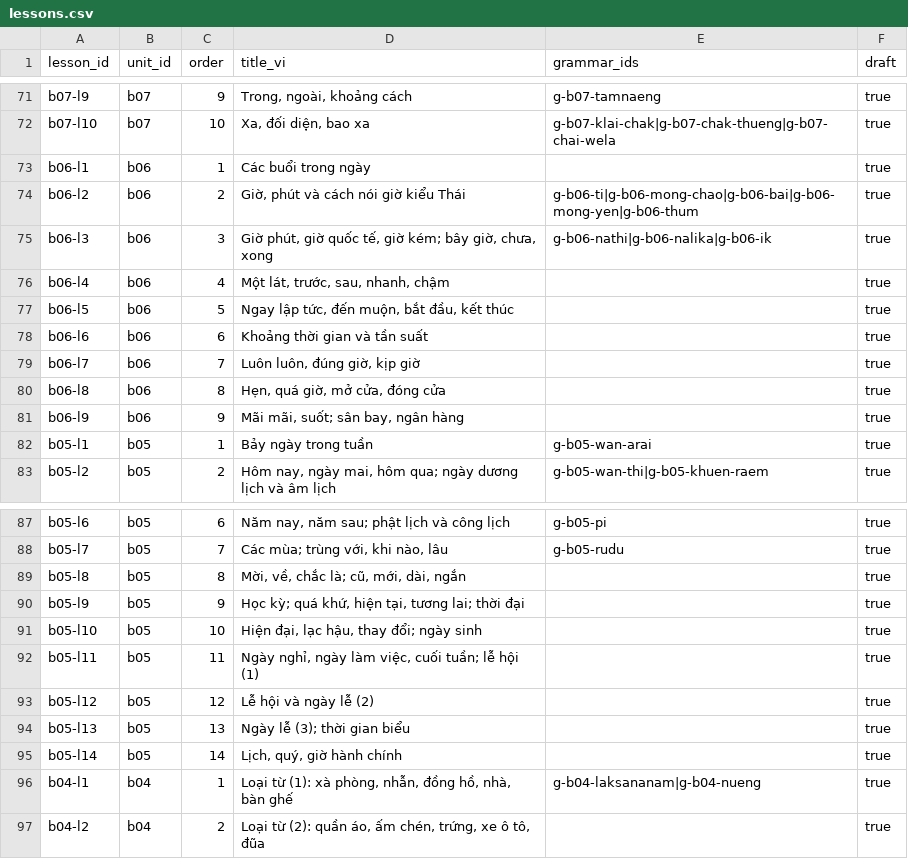
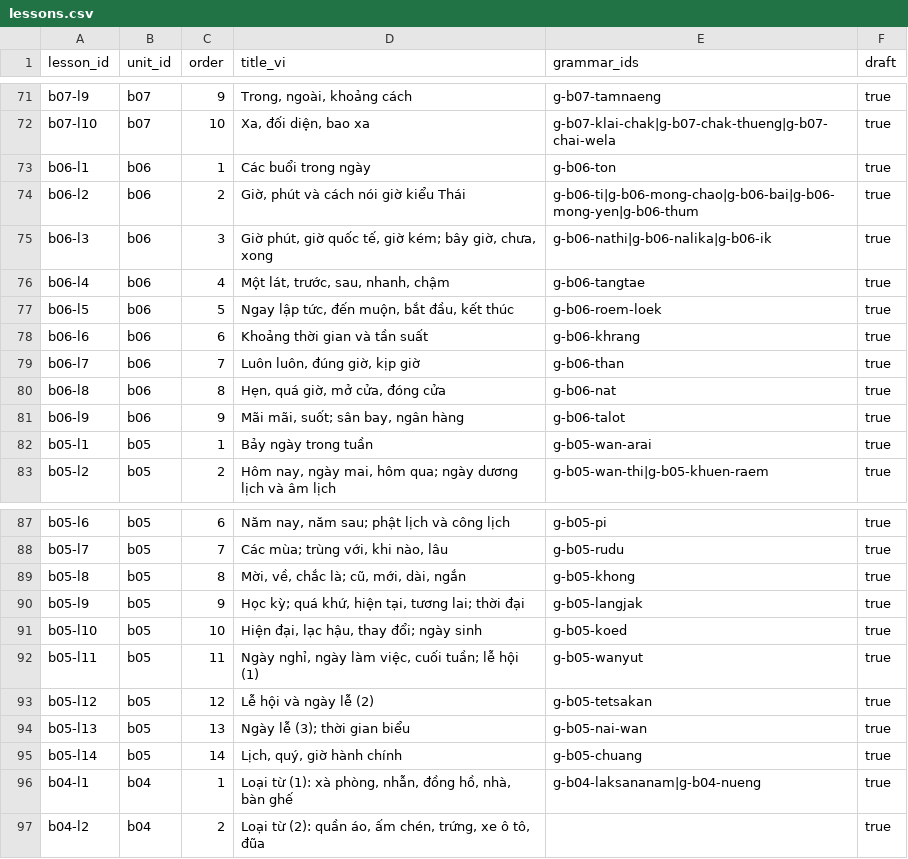
Before and after one commit to DoMinhChien/hoc-thai-cung-nom, a CSV file: content/lessons.csv, drawn as a sheet; only a part is shown, gaps mark what is left out.

```diff
--- a/content/lessons.csv
+++ b/content/lessons.csv
@@ -72,11 +72,11 @@ b07-l9,b07,9,"Trong, ngoài, khoảng cách",g-b07-tamnaeng,true
 b07-l10,b07,10,"Xa, đối diện, bao xa",g-b07-klai-chak|g-b07-chak-thueng|g-b07-chai-wela,true
-b06-l1,b06,1,Các buổi trong ngày,,true
+b06-l1,b06,1,Các buổi trong ngày,g-b06-ton,true
 b06-l2,b06,2,"Giờ, phút và cách nói giờ kiểu Thái",g-b06-ti|g-b06-mong-chao|g-b06-bai|g-b06-mong-yen|g-b06-thum,true
 b06-l3,b06,3,"Giờ phút, giờ quốc tế, giờ kém; bây giờ, chưa, xong",g-b06-nathi|g-b06-nalika|g-b06-ik,true
-b06-l4,b06,4,"Một lát, trước, sau, nhanh, chậm",,true
-b06-l5,b06,5,"Ngay lập tức, đến muộn, bắt đầu, kết thúc",,true
-b06-l6,b06,6,Khoảng thời gian và tần suất,,true
-b06-l7,b06,7,"Luôn luôn, đúng giờ, kịp giờ",,true
-b06-l8,b06,8,"Hẹn, quá giờ, mở cửa, đóng cửa",,true
-b06-l9,b06,9,"Mãi mãi, suốt; sân bay, ngân hàng",,true
+b06-l4,b06,4,"Một lát, trước, sau, nhanh, chậm",g-b06-tangtae,true
+b06-l5,b06,5,"Ngay lập tức, đến muộn, bắt đầu, kết thúc",g-b06-roem-loek,true
+b06-l6,b06,6,Khoảng thời gian và tần suất,g-b06-khrang,true
+b06-l7,b06,7,"Luôn luôn, đúng giờ, kịp giờ",g-b06-than,true
+b06-l8,b06,8,"Hẹn, quá giờ, mở cửa, đóng cửa",g-b06-nat,true
+b06-l9,b06,9,"Mãi mãi, suốt; sân bay, ngân hàng",g-b06-talot,true
 b05-l1,b05,1,Bảy ngày trong tuần,g-b05-wan-arai,true
@@ -88,9 +88,9 @@ b05-l6,b05,6,"Năm nay, năm sau; phật lịch và công lịch",g-b05-pi,true
 b05-l7,b05,7,"Các mùa; trùng với, khi nào, lâu",g-b05-rudu,true
-b05-l8,b05,8,"Mời, về, chắc là; cũ, mới, dài, ngắn",,true
-b05-l9,b05,9,"Học kỳ; quá khứ, hiện tại, tương lai; thời đại",,true
-b05-l10,b05,10,"Hiện đại, lạc hậu, thay đổi; ngày sinh",,true
-b05-l11,b05,11,"Ngày nghỉ, ngày làm việc, cuối tuần; lễ hội (1)",,true
-b05-l12,b05,12,Lễ hội và ngày lễ (2),,true
-b05-l13,b05,13,Ngày lễ (3); thời gian biểu,,true
-b05-l14,b05,14,"Lịch, quý, giờ hành chính",,true
+b05-l8,b05,8,"Mời, về, chắc là; cũ, mới, dài, ngắn",g-b05-khong,true
+b05-l9,b05,9,"Học kỳ; quá khứ, hiện tại, tương lai; thời đại",g-b05-langjak,true
+b05-l10,b05,10,"Hiện đại, lạc hậu, thay đổi; ngày sinh",g-b05-koed,true
+b05-l11,b05,11,"Ngày nghỉ, ngày làm việc, cuối tuần; lễ hội (1)",g-b05-wanyut,true
+b05-l12,b05,12,Lễ hội và ngày lễ (2),g-b05-tetsakan,true
+b05-l13,b05,13,Ngày lễ (3); thời gian biểu,g-b05-nai-wan,true
+b05-l14,b05,14,"Lịch, quý, giờ hành chính",g-b05-chuang,true
 b04-l1,b04,1,"Loại từ (1): xà phòng, nhẫn, đồng hồ, nhà, bàn ghế",g-b04-laksananam|g-b04-nueng,true
```
Also changed, not shown: 4 other files.
